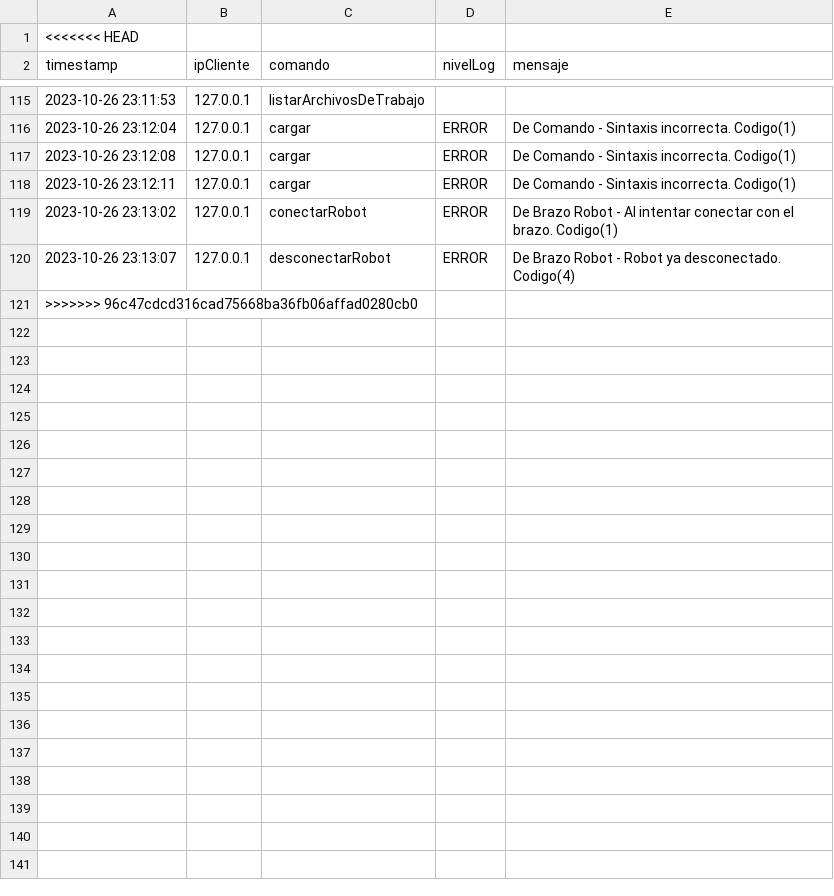
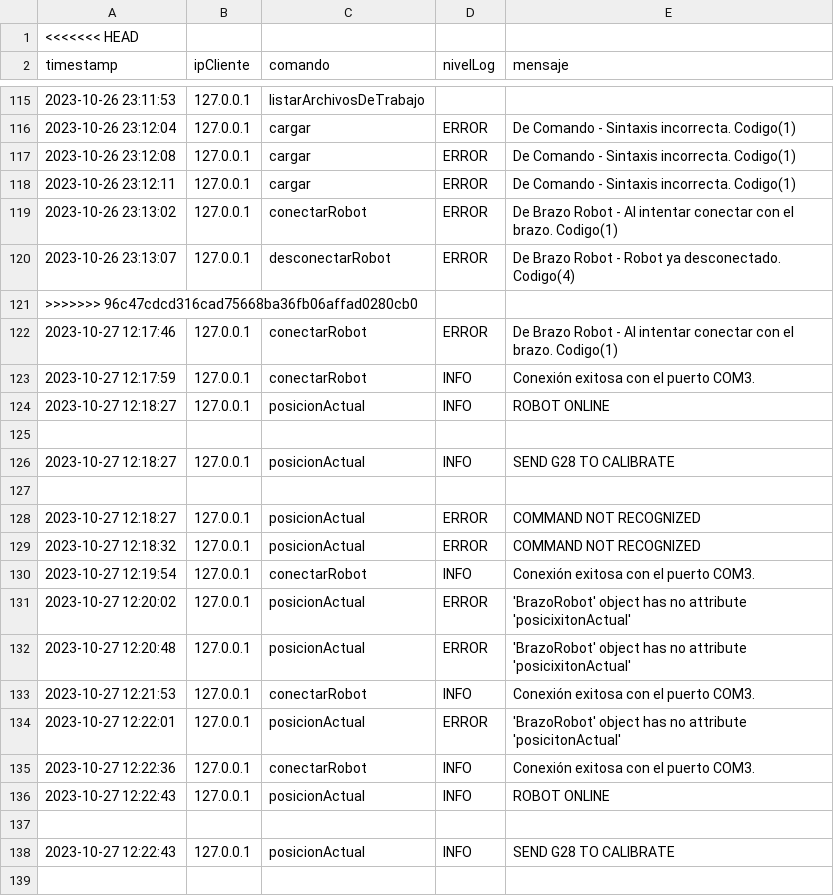
Before and after one commit to Juan2000-coder/Trabajo-Integrador-POO, a CSV file: SERVIDOR/archivos/log_127.0.0.1.csv, drawn as a sheet; only a part is shown, gaps mark what is left out; the diff covers the shown part only; the diff names each change by its address in the sheet, - before the commit and + after, or states it on an @@ line.

```diff
--- a/SERVIDOR/archivos/log_127.0.0.1.csv
+++ b/SERVIDOR/archivos/log_127.0.0.1.csv
+row 122: 2023-10-27 12:17:46 | 127.0.0.1 | conectarRobot | ERROR | De Brazo Robot - Al intentar conectar con el brazo. Codigo(1)
+row 123: 2023-10-27 12:17:59 | 127.0.0.1 | conectarRobot | INFO | Conexión exitosa con el puerto COM3.
+row 124: 2023-10-27 12:18:27 | 127.0.0.1 | posicionActual | INFO | ROBOT ONLINE
+row 125: (empty)
+row 126: 2023-10-27 12:18:27 | 127.0.0.1 | posicionActual | INFO | SEND G28 TO CALIBRATE
+row 127: (empty)
+row 128: 2023-10-27 12:18:27 | 127.0.0.1 | posicionActual | ERROR | COMMAND NOT RECOGNIZED
+row 129: 2023-10-27 12:18:32 | 127.0.0.1 | posicionActual | ERROR | COMMAND NOT RECOGNIZED
+row 130: 2023-10-27 12:19:54 | 127.0.0.1 | conectarRobot | INFO | Conexión exitosa con el puerto COM3.
+row 131: 2023-10-27 12:20:02 | 127.0.0.1 | posicionActual | ERROR | 'BrazoRobot' object has no attribute 'posicixitonActual'
+row 132: 2023-10-27 12:20:48 | 127.0.0.1 | posicionActual | ERROR | 'BrazoRobot' object has no attribute 'posicixitonActual'
+row 133: 2023-10-27 12:21:53 | 127.0.0.1 | conectarRobot | INFO | Conexión exitosa con el puerto COM3.
+row 134: 2023-10-27 12:22:01 | 127.0.0.1 | posicionActual | ERROR | 'BrazoRobot' object has no attribute 'posicitonActual'
+row 135: 2023-10-27 12:22:36 | 127.0.0.1 | conectarRobot | INFO | Conexión exitosa con el puerto COM3.
+row 136: 2023-10-27 12:22:43 | 127.0.0.1 | posicionActual | INFO | ROBOT ONLINE
+row 137: (empty)
+row 138: 2023-10-27 12:22:43 | 127.0.0.1 | posicionActual | INFO | SEND G28 TO CALIBRATE
+row 139: (empty)
```
Also changed, not shown: 16 added rows elsewhere in this file, SERVIDOR/archivos/Log.csv, 5 other files.
